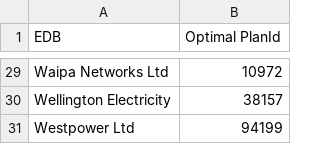
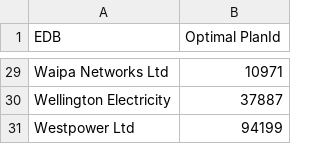
Before and after one commit to EECA-NZ/home-efficiency-calculator, a CSV file: data_analysis/energy_plans_available/output/selected_electricity_plans.csv, drawn as a sheet; only a part is shown, gaps mark what is left out; the diff covers the shown part only; the diff names each change by its address in the sheet, - before the commit and + after, or states it on an @@ line.

Commit message:
Include all-inclusive plans

```diff
--- a/data_analysis/energy_plans_available/output/selected_electricity_plans.csv
+++ b/data_analysis/energy_plans_available/output/selected_electricity_plans.csv
-B29 (Optimal PlanId): 10972
+B29 (Optimal PlanId): 10971
-B30 (Optimal PlanId): 38157
+B30 (Optimal PlanId): 37887
```
Also changed, not shown: 26 edited cells elsewhere in this file, 1 other file.
